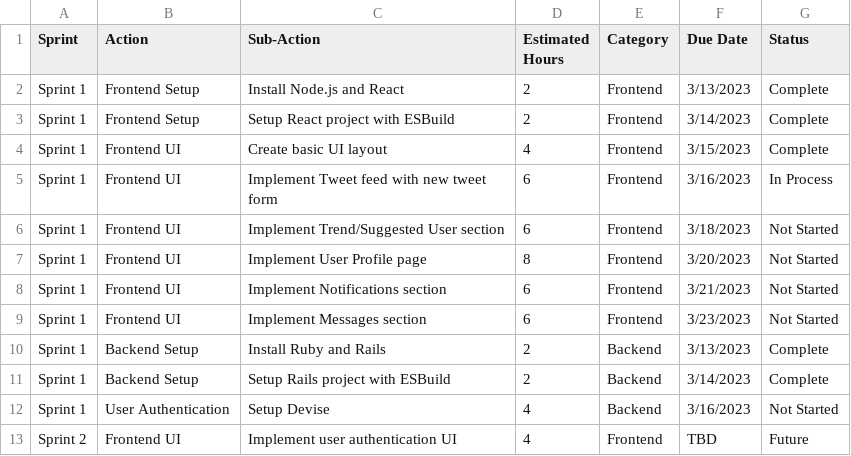
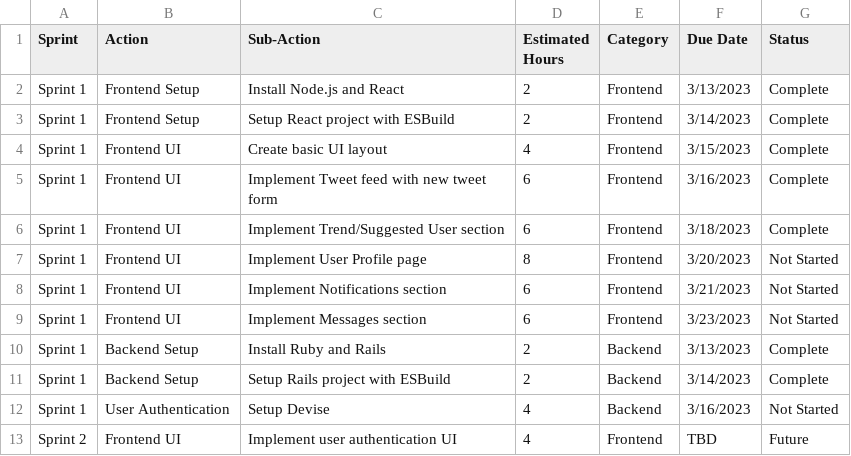
Before and after one commit to msburns24/twitter-clone, a CSV file: _project_management/timelines/timeline-20230316-revised-1.csv, drawn as a sheet; only a part is shown.

```diff
--- a/_project_management/timelines/timeline-20230316-revised-1.csv
+++ b/_project_management/timelines/timeline-20230316-revised-1.csv
@@ -4,4 +4,4 @@ Sprint 1,Frontend Setup,Setup React project with ESBuild,2,Frontend,3/14/2023,Co
 Sprint 1,Frontend UI,Create basic UI layout,4,Frontend,3/15/2023,Complete
-Sprint 1,Frontend UI,Implement Tweet feed with new tweet form,6,Frontend,3/16/2023,In Process
-Sprint 1,Frontend UI,Implement Trend/Suggested User section,6,Frontend,3/18/2023,Not Started
+Sprint 1,Frontend UI,Implement Tweet feed with new tweet form,6,Frontend,3/16/2023,Complete
+Sprint 1,Frontend UI,Implement Trend/Suggested User section,6,Frontend,3/18/2023,Complete
 Sprint 1,Frontend UI,Implement User Profile page,8,Frontend,3/20/2023,Not Started
```
Also changed, not shown: 4 other files.
